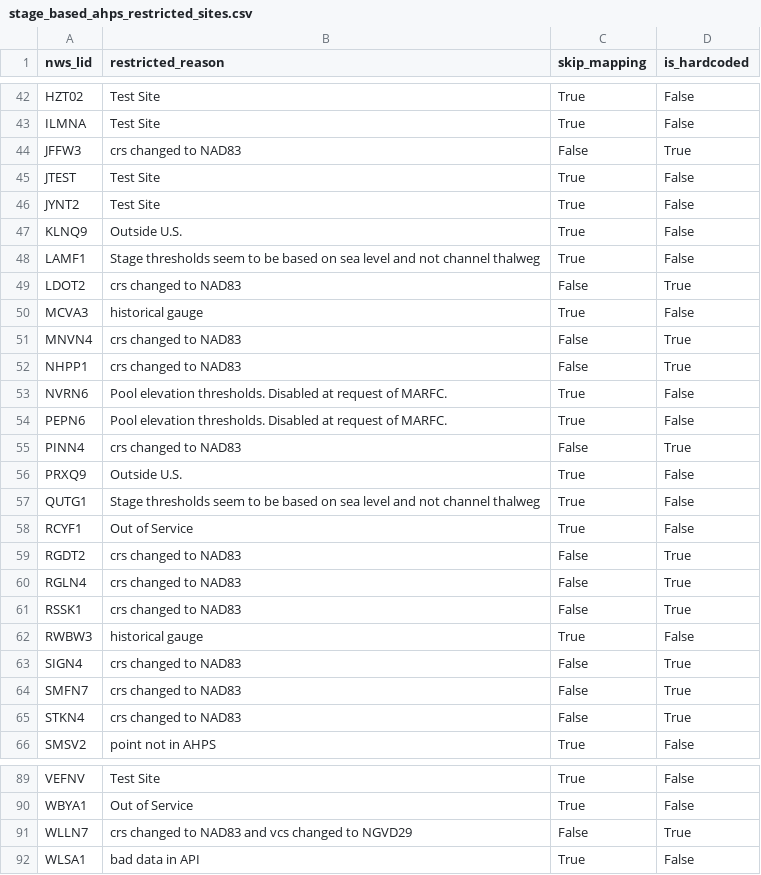
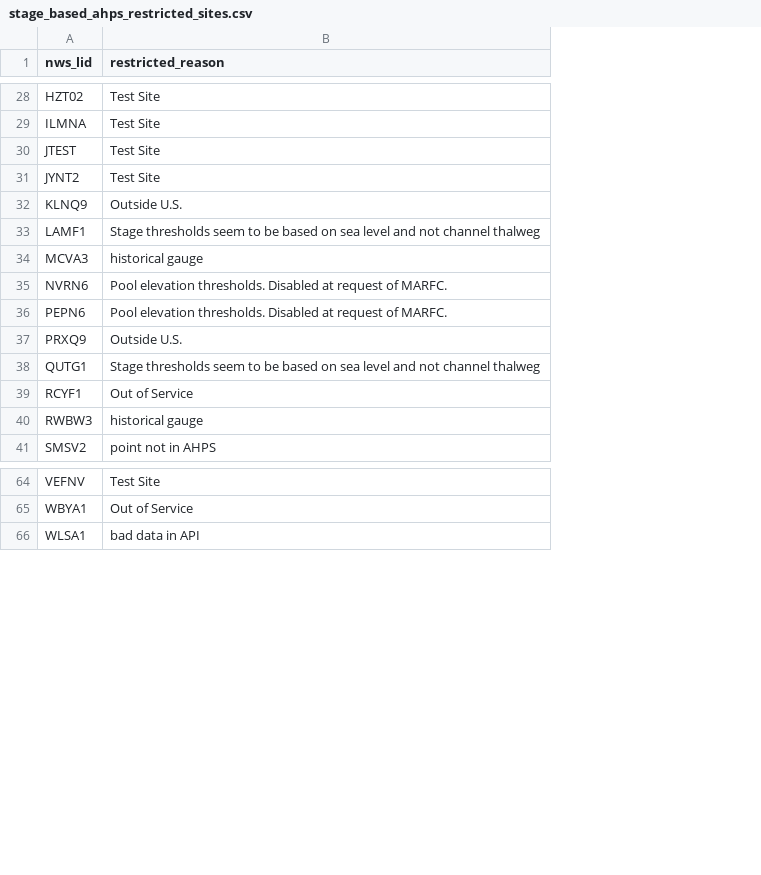
Before and after one commit to NOAA-OWP/inundation-mapping, a CSV file: tools/catfim/stage_based_ahps_restricted_sites.csv, drawn as a sheet; only a part is shown, gaps mark what is left out; removed rows and columns are numbered as before the commit, all else as after; the diff covers the shown part only; the diff names each change by its address in the sheet, - before the commit and + after, or states it on an @@ line.

```diff
--- a/tools/catfim/stage_based_ahps_restricted_sites.csv
+++ b/tools/catfim/stage_based_ahps_restricted_sites.csv
-column C (skip_mapping), rows 42-43: True | True; rows 45-48: all True; row 50: True; rows 53-54: True | True; rows 56-58: all True; row 62: True; row 66: True; rows 89-90: True | True; row 92: True
-column D (is_hardcoded), rows 42-43: False | False; rows 45-48: all False; row 50: False; rows 53-54: False | False; rows 56-58: all False; row 62: False; row 66: False; rows 89-90: False | False; row 92: False
-row 44: JFFW3 | crs changed to NAD83 | False | True
-row 49: LDOT2 | crs changed to NAD83 | False | True
-row 51: MNVN4 | crs changed to NAD83 | False | True
-row 52: NHPP1 | crs changed to NAD83 | False | True
-row 55: PINN4 | crs changed to NAD83 | False | True
-row 59: RGDT2 | crs changed to NAD83 | False | True
-row 60: RGLN4 | crs changed to NAD83 | False | True
-row 61: RSSK1 | crs changed to NAD83 | False | True
-row 63: SIGN4 | crs changed to NAD83 | False | True
-row 64: SMFN7 | crs changed to NAD83 | False | True
-row 65: STKN4 | crs changed to NAD83 | False | True
-row 91: WLLN7 | crs changed to NAD83 and vcs changed to NGVD29 | False | True
```
Also changed, not shown: 1 added row, 15 removed rows and 15 edited cells elsewhere in this file, 4 other files.
